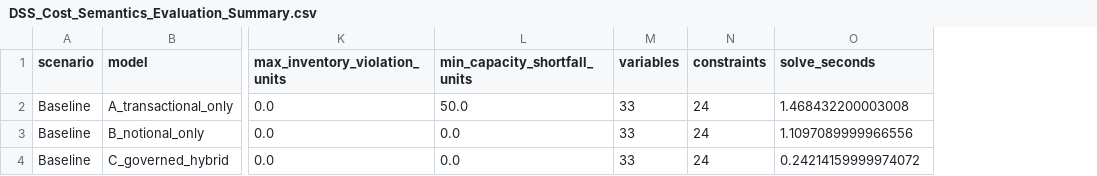
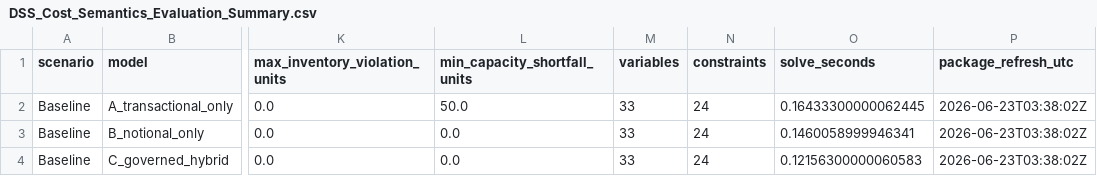
Before and after one commit to tejinderg123/cost-semantics-dss, a CSV file: outputs/DSS_Cost_Semantics_Evaluation_Summary.csv, drawn as a sheet; only a part is shown, gaps mark what is left out; the diff names each change by its address in the sheet, - before the commit and + after, or states it on an @@ line.

```diff
--- a/outputs/DSS_Cost_Semantics_Evaluation_Summary.csv
+++ b/outputs/DSS_Cost_Semantics_Evaluation_Summary.csv
+column P (package_refresh_utc), rows 2-4: all 2026-06-23T03:38:02Z
-O2 (solve_seconds): 1.468432200003008
+O2 (solve_seconds): 0.16433300000062445
-O3 (solve_seconds): 1.1097089999966556
+O3 (solve_seconds): 0.1460058999946341
-O4 (solve_seconds): 0.24214159999974072
+O4 (solve_seconds): 0.12156300000060583
```
Also changed, not shown: outputs/DSS_Cost_Semantics_Scaled_Stress_Test.csv, outputs/DSS_Cost_Semantics_Sensitivity_Results.csv, 4 other files.
